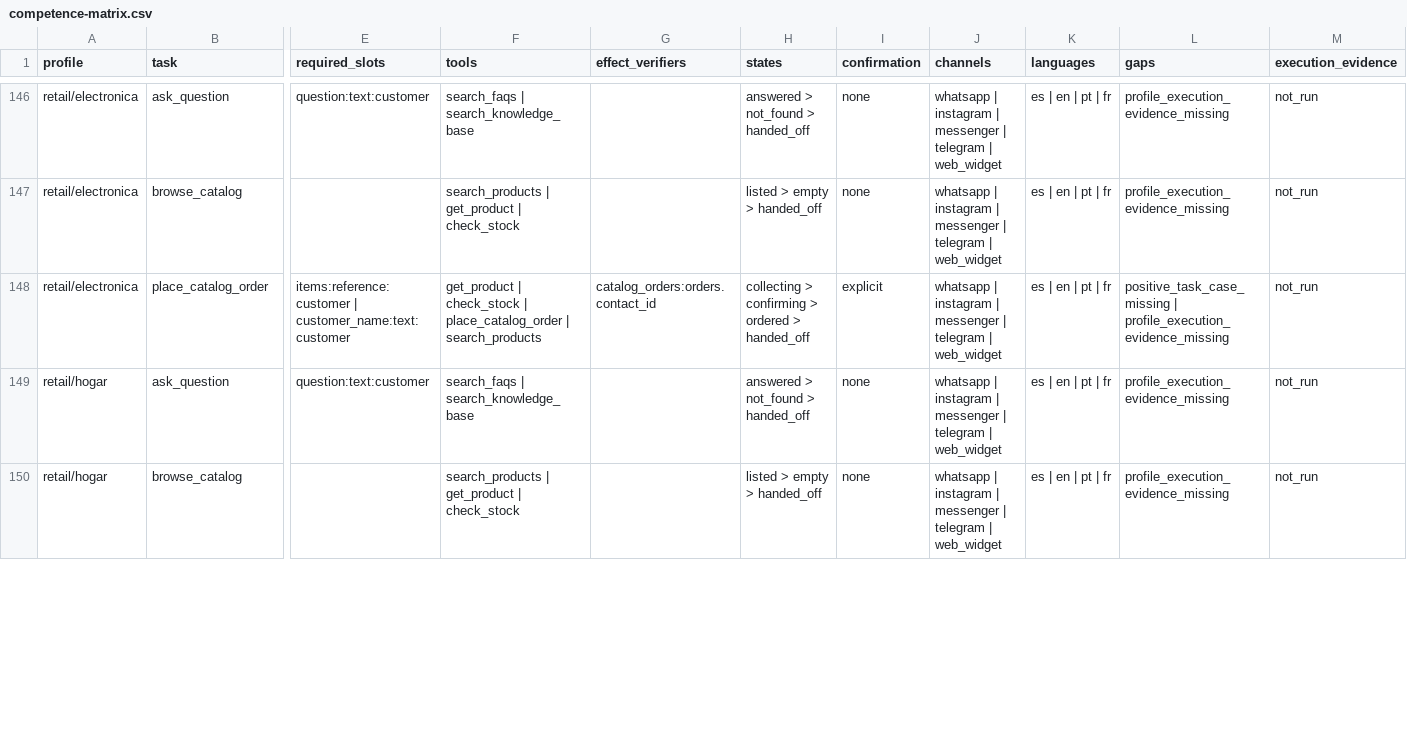
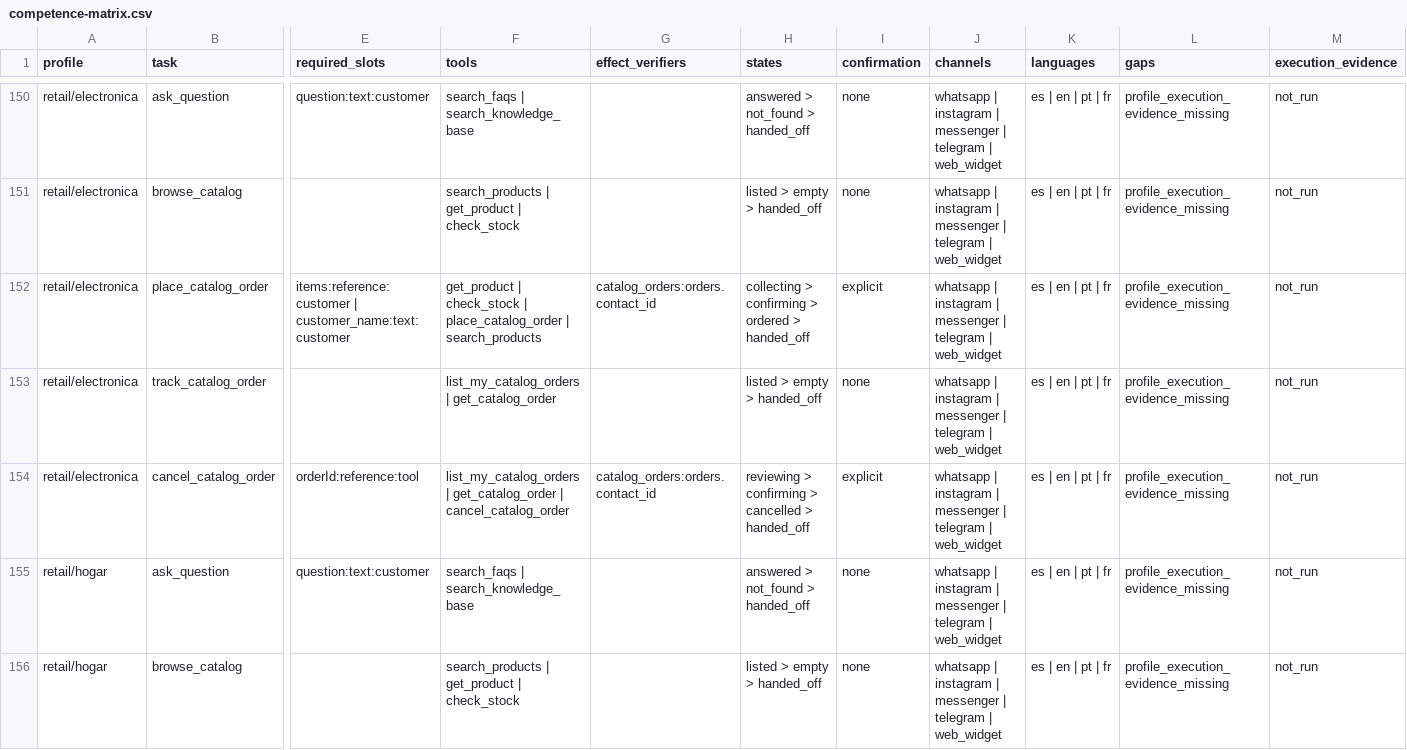
Before and after one commit to Nipko/sales-structure, a CSV file: docs/audits/2026-09-07/competence-matrix.csv, drawn as a sheet; only a part is shown, gaps mark what is left out; addresses are those after the commit; rows hold the shown columns only; the diff covers the shown part only; the diff names each change by its address in the sheet, - before the commit and + after, or states it on an @@ line.

```diff
--- a/docs/audits/2026-09-07/competence-matrix.csv
+++ b/docs/audits/2026-09-07/competence-matrix.csv
-L152 (gaps): positive_task_case_missing | profile_execution_evidence_missing
+L152 (gaps): profile_execution_evidence_missing
+row 153: retail/electronica | track_catalog_order |  | list_my_catalog_orders | get_catalog_order |  | listed > empty > handed_off | none | whatsapp | instagram | messenger | telegram | web_widget | es | en | pt | fr | profile_execution_evidence_missing | not_run
+row 154: retail/electronica | cancel_catalog_order | orderId:reference:tool | list_my_catalog_orders | get_catalog_order | cancel_catalog_order | catalog_orders:orders.contact_id | reviewing > confirming > cancelled > handed_off | explicit | whatsapp | instagram | messenger | telegram | web_widget | es | en | pt | fr | profile_execution_evidence_missing | not_run
```
Also changed, not shown: 12 added rows and 6 edited cells elsewhere in this file, 58 other files.
